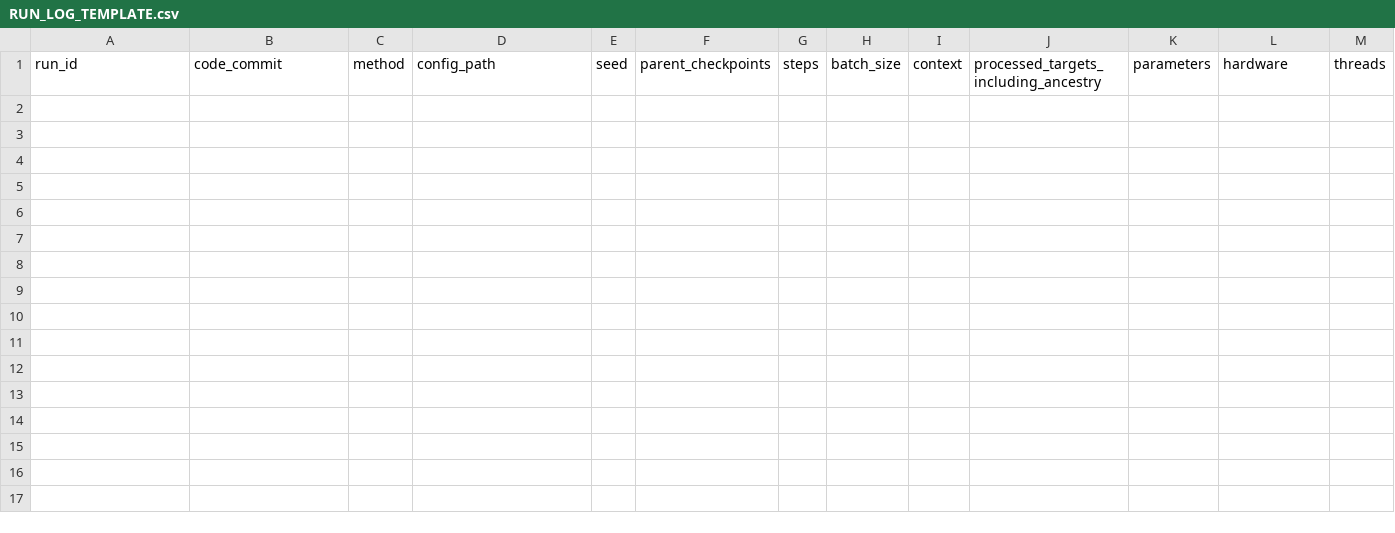
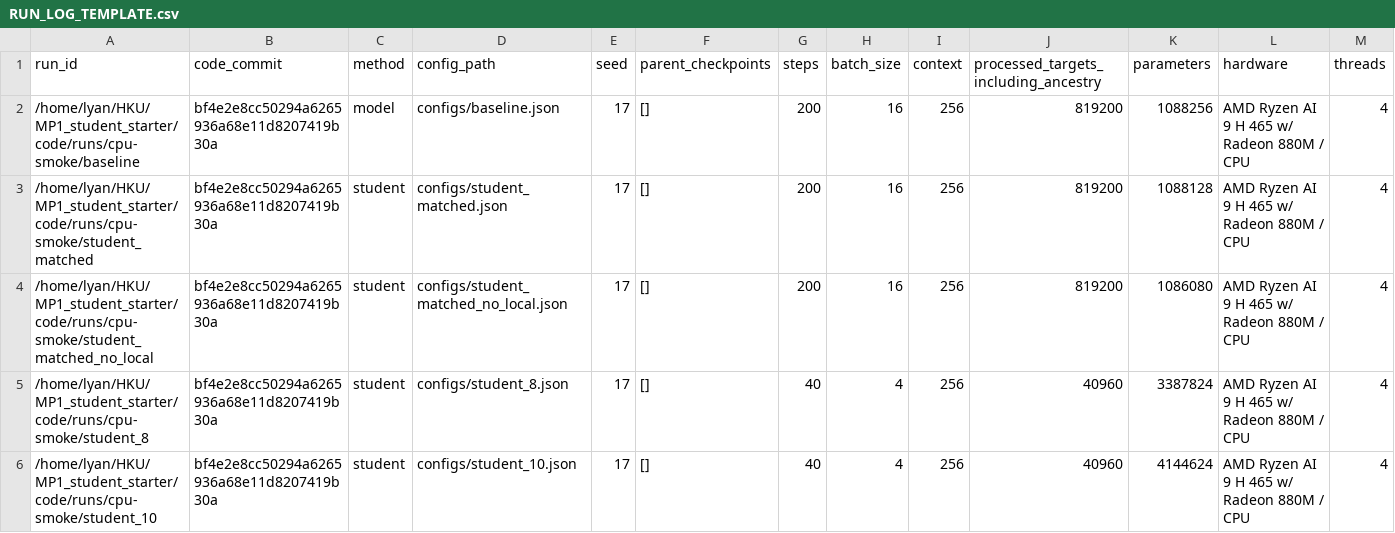
Before and after one commit to Lyan9145/smaLLM, a CSV file: code/RUN_LOG_TEMPLATE.csv, drawn as a sheet; only a part is shown; rows hold the shown columns only; the diff names each change by its address in the sheet, - before the commit and + after, or states it on an @@ line.

Commit message:
Implement student decoder and reproducible training pipeline

```diff
--- a/code/RUN_LOG_TEMPLATE.csv
+++ b/code/RUN_LOG_TEMPLATE.csv
+row 2: /home/lyan/HKU/MP1_student_starter/code/runs/cpu-smoke/baseline | bf4e2e8cc50294a6265936a68e11d8207419b30a | model | configs/baseline.json | 17 | [] | 200 | 16 | 256 | 819200 | 1088256 | AMD Ryzen AI 9 H 465 w/ Radeon 880M / CPU | 4
+row 3: /home/lyan/HKU/MP1_student_starter/code/runs/cpu-smoke/student_matched | bf4e2e8cc50294a6265936a68e11d8207419b30a | student | configs/student_matched.json | 17 | [] | 200 | 16 | 256 | 819200 | 1088128 | AMD Ryzen AI 9 H 465 w/ Radeon 880M / CPU | 4
+row 4: /home/lyan/HKU/MP1_student_starter/code/runs/cpu-smoke/student_matched_no_local | bf4e2e8cc50294a6265936a68e11d8207419b30a | student | configs/student_matched_no_local.json | 17 | [] | 200 | 16 | 256 | 819200 | 1086080 | AMD Ryzen AI 9 H 465 w/ Radeon 880M / CPU | 4
+row 5: /home/lyan/HKU/MP1_student_starter/code/runs/cpu-smoke/student_8 | bf4e2e8cc50294a6265936a68e11d8207419b30a | student | configs/student_8.json | 17 | [] | 40 | 4 | 256 | 40960 | 3387824 | AMD Ryzen AI 9 H 465 w/ Radeon 880M / CPU | 4
+row 6: /home/lyan/HKU/MP1_student_starter/code/runs/cpu-smoke/student_10 | bf4e2e8cc50294a6265936a68e11d8207419b30a | student | configs/student_10.json | 17 | [] | 40 | 4 | 256 | 40960 | 4144624 | AMD Ryzen AI 9 H 465 w/ Radeon 880M / CPU | 4
```
Also changed, not shown: 41 other files.
